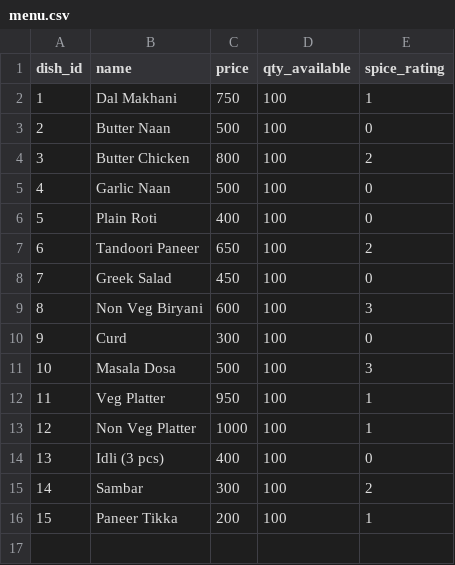
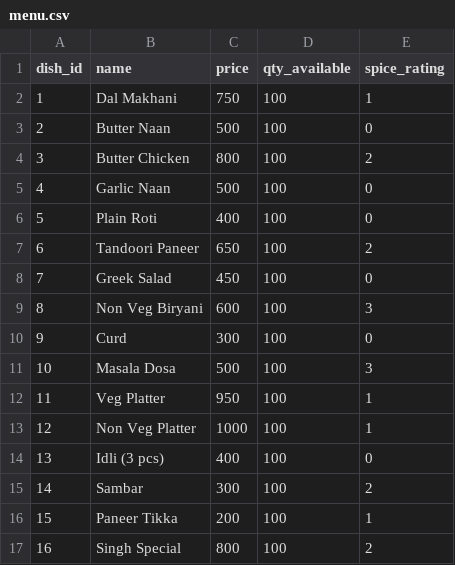
Before and after one commit to asterbot/Singh-Bot, a CSV file: menu.csv, drawn as a sheet.

Commit message:
Update menu.csv

```diff
--- a/menu.csv
+++ b/menu.csv
@@ -16 +16,2 @@ dish_id,name,price,qty_available,spice_rating
 15,Paneer Tikka,200,100,1
+16,Singh Special,800,100,2
```
